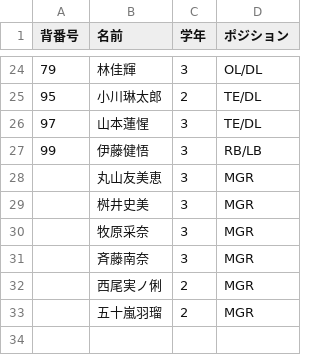
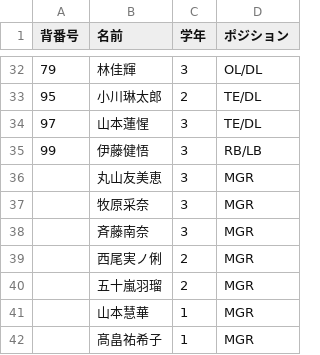
Before and after one commit to nishi-owls/nishi-owls, a CSV file: _data/member.csv, drawn as a sheet; only a part is shown, gaps mark what is left out; the diff covers the shown part only.

```diff
--- a/_data/member.csv
+++ b/_data/member.csv
@@ -28,3 +36,2 @@
 ,丸山友美恵,3,MGR
-,桝井史美,3,MGR
 ,牧原采奈,3,MGR
@@ -33 +40,3 @@
 ,五十嵐羽瑠,2,MGR
+,山本慧華,1,MGR
+,髙畠祐希子,1,MGR
```
Also changed, not shown: 8 added rows elsewhere in this file.
